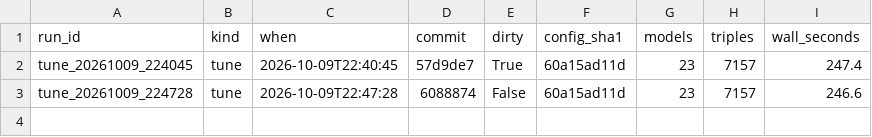
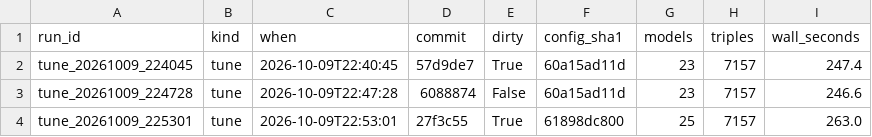
Before and after one commit to tusharpatange18-beep/onion-mandi-forecast, a CSV file: results/run_log.csv, drawn as a sheet.

```diff
--- a/results/run_log.csv
+++ b/results/run_log.csv
@@ -3 +3,2 @@ tune_20261009_224045,tune,2026-10-09T22:40:45,57d9de7,True,60a15ad11d,23,7157,24
 tune_20261009_224728,tune,2026-10-09T22:47:28,6088874,False,60a15ad11d,23,7157,246.6
+tune_20261009_225301,tune,2026-10-09T22:53:01,27f3c55,True,61898dc800,25,7157,263.0
```
Also changed, not shown: results/tuning/tuning_dropped_triples.csv, results/tuning/tuning_scores.csv, 2 other files.
